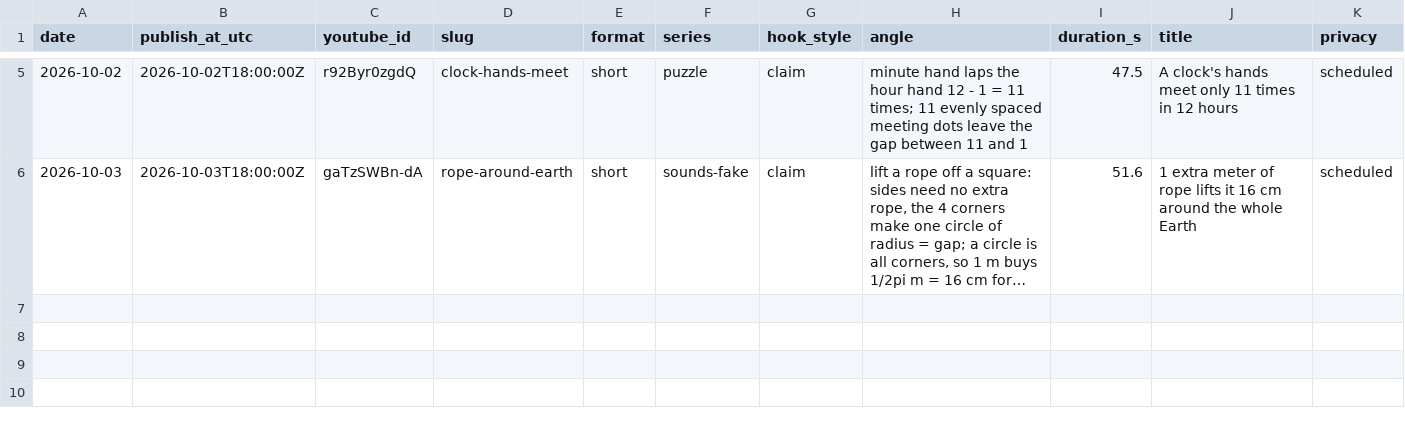
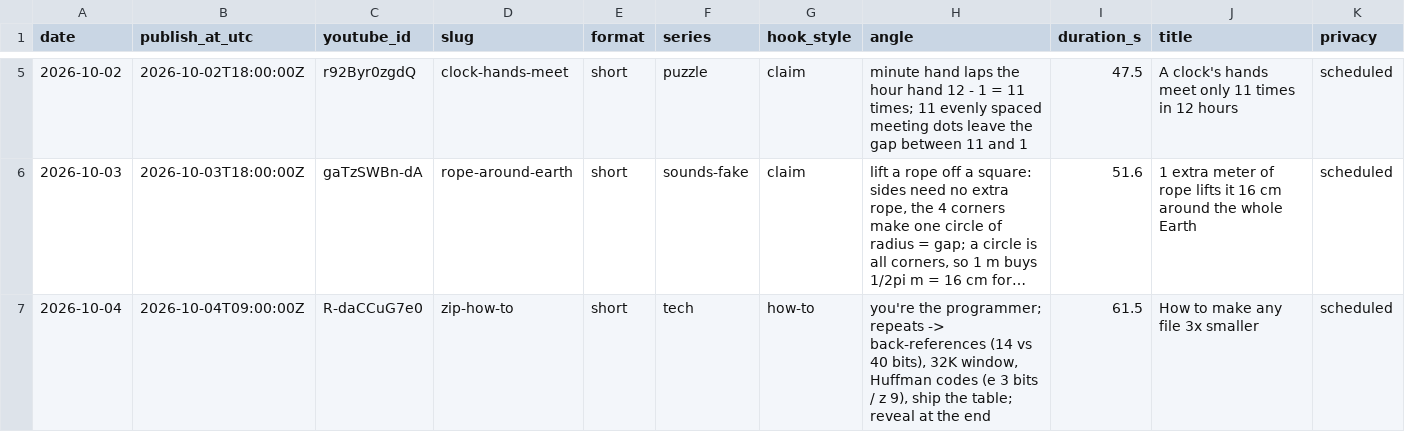
Before and after one commit to AlphaHylian/surprisal, a CSV file: state/videos.csv, drawn as a sheet; only a part is shown, gaps mark what is left out; long unchanged cells end in …; rows hold the shown columns only; the diff names each change by its address in the sheet, - before the commit and + after, or states it on an @@ line.

```diff
--- a/state/videos.csv
+++ b/state/videos.csv
+row 7: 2026-10-04 | 2026-10-04T09:00:00Z | R-daCCuG7e0 | zip-how-to | short | tech | how-to | you're the programmer; repeats -> back-references (14 vs 40 bits), 32K window, Huffman codes (e 3 bits / z 9), ship the table; reveal at the end | 61.5 | How to make any file 3x smaller | scheduled
```
Also changed, not shown: 5 other files.
